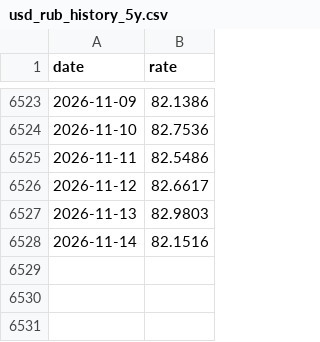
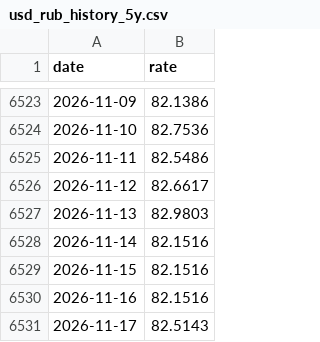
Before and after one commit to Ilyazykov/erp, a CSV file: data/usd_rub_history_5y.csv, drawn as a sheet; only a part is shown, gaps mark what is left out; the diff names each change by its address in the sheet, - before the commit and + after, or states it on an @@ line.

```diff
--- a/data/usd_rub_history_5y.csv
+++ b/data/usd_rub_history_5y.csv
+row 6529: 2026-11-15 | 82.1516
+row 6530: 2026-11-16 | 82.1516
+row 6531: 2026-11-17 | 82.5143
```
Also changed, not shown: data/usd_rub_history.csv, 1 other file.
